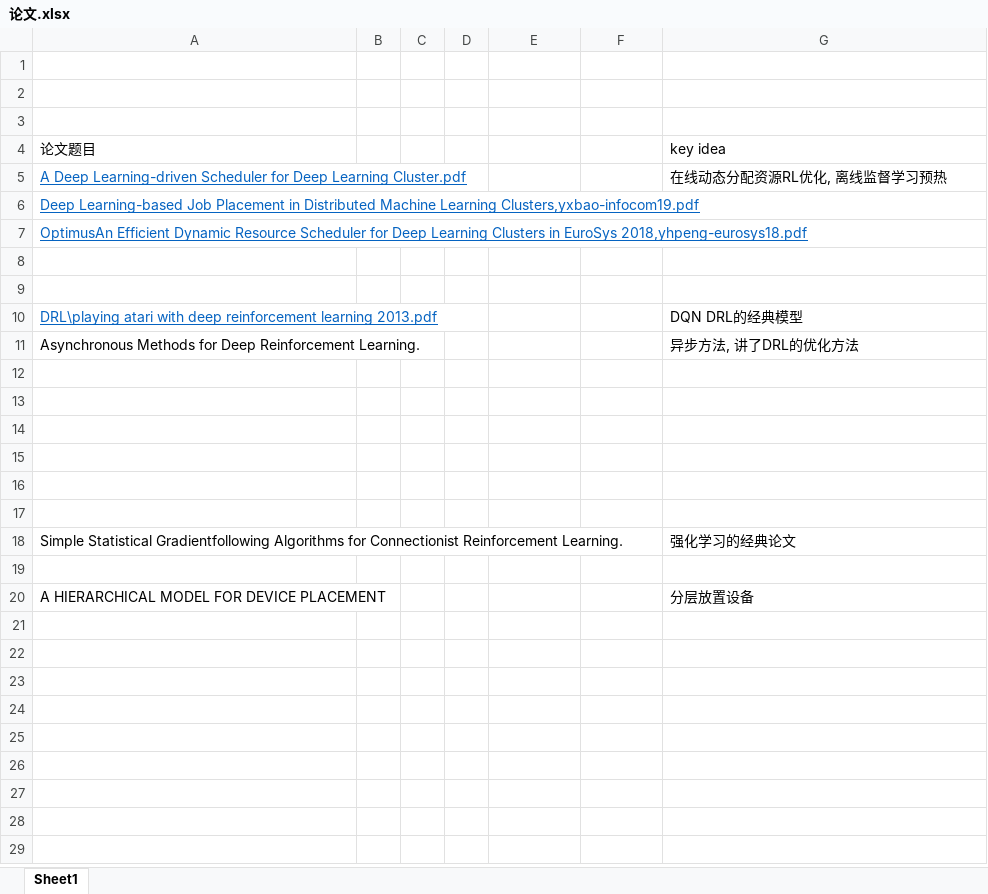
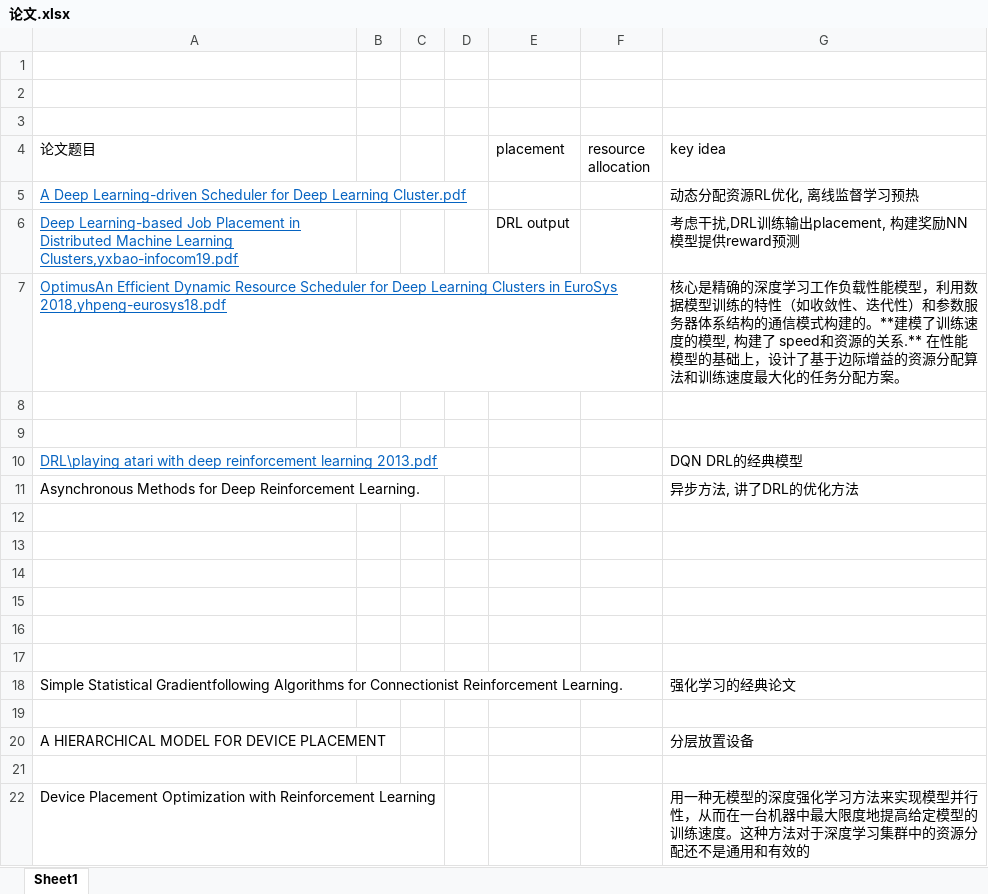
Before and after one commit to LukeLIN-web/distrubuted-ML-system, an Excel workbook: 论文.xlsx, sheet Sheet1, drawn as a sheet; values as stored, in another font and other column widths than the file's, no borders; the diff names each change by its address in the sheet, - before the commit and + after, or states it on an @@ line.

Commit message:
7.19  , move yixiaodong wrok, device placement learning

```diff
--- a/论文.xlsx (sheet Sheet1)
+++ b/论文.xlsx (sheet Sheet1)
-E4: (empty)
+E4: placement
-F4: (empty)
+F4: resource allocation
-G5 (key idea): 在线动态分配资源RL优化, 离线监督学习预热
+G5 (key idea): 动态分配资源RL优化, 离线监督学习预热
-E6 (placement): (empty)
+E6 (placement): DRL output
-G6 (key idea): (empty)
+G6 (key idea): 考虑干扰,DRL训练输出placement, 构建奖励NN模型提供reward预测
-G7 (key idea): (empty)
+G7 (key idea): 核心是精确的深度学习工作负载性能模型，利用数据模型训练的特性（如收敛性、迭代性）和参数服务器体系结构的通信模式构建的。**建模了训练速度的模型, 构建了 speed和资源的关系.** 在性能模型的基础上，设计了基于边际增益的资源分配算法和训练速度最大化的任务分配方案。
+row 21: (empty)
+row 22: Device Placement Optimization with Reinforcement Learning |  |  |  |  |  | 用一种无模型的深度强化学习方法来实现模型并行性，从而在一台机器中最大限度地提高给定模型的训练速度。这种方法对于深度学习集群中的资源分配还不是通用和有效的
```
Also changed, not shown: 18 other files.
